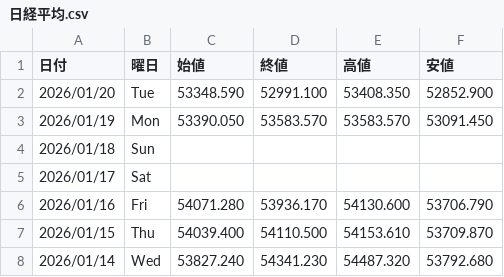
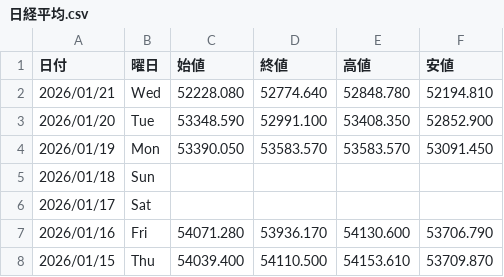
Before and after one commit to Yoshihiro-Okinaga/StockData, a CSV file: StockNightly/日経平均.csv, drawn as a sheet; only a part is shown; the shorter side is filled out with more unchanged rows.

```diff
--- a/StockNightly/日経平均.csv
+++ b/StockNightly/日経平均.csv
@@ -1,2 +1,3 @@
 日付,曜日,始値,終値,高値,安値
+2026/01/21,Wed,52228.080,52774.640,52848.780,52194.810
 2026/01/20,Tue,53348.590,52991.100,53408.350,52852.900
```
Also changed, not shown: FXCFDNightly/JAPAN255_Futures.csv, StockNightly/5401_日本製鉄.csv, 48 other files.
